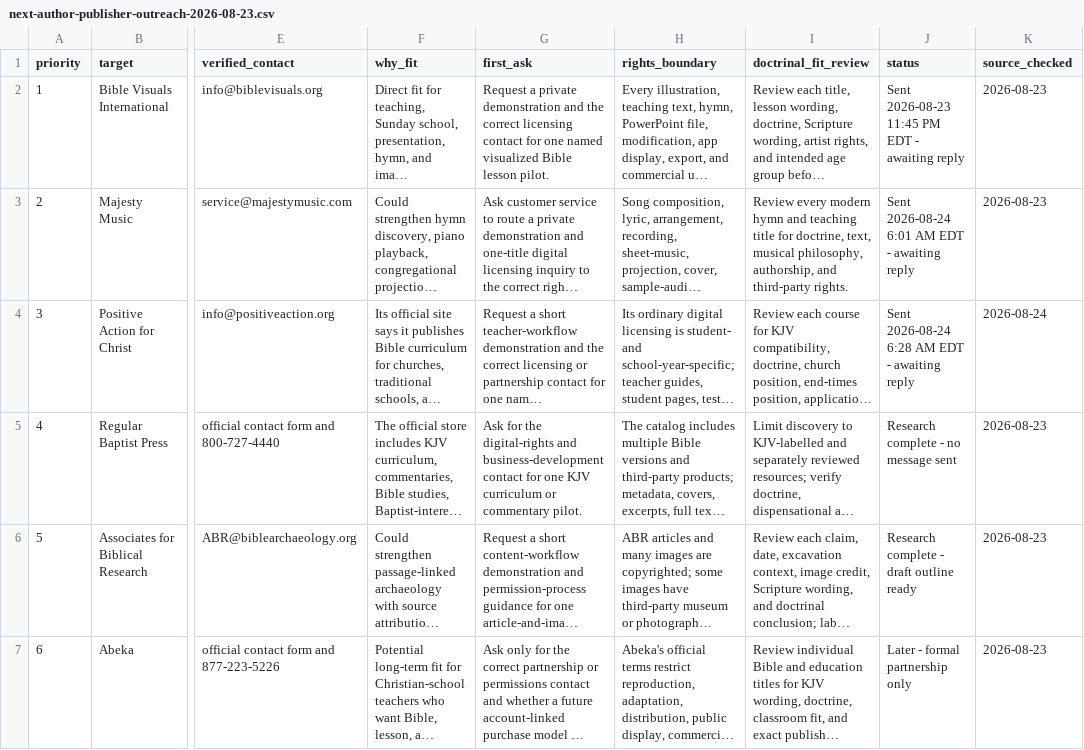
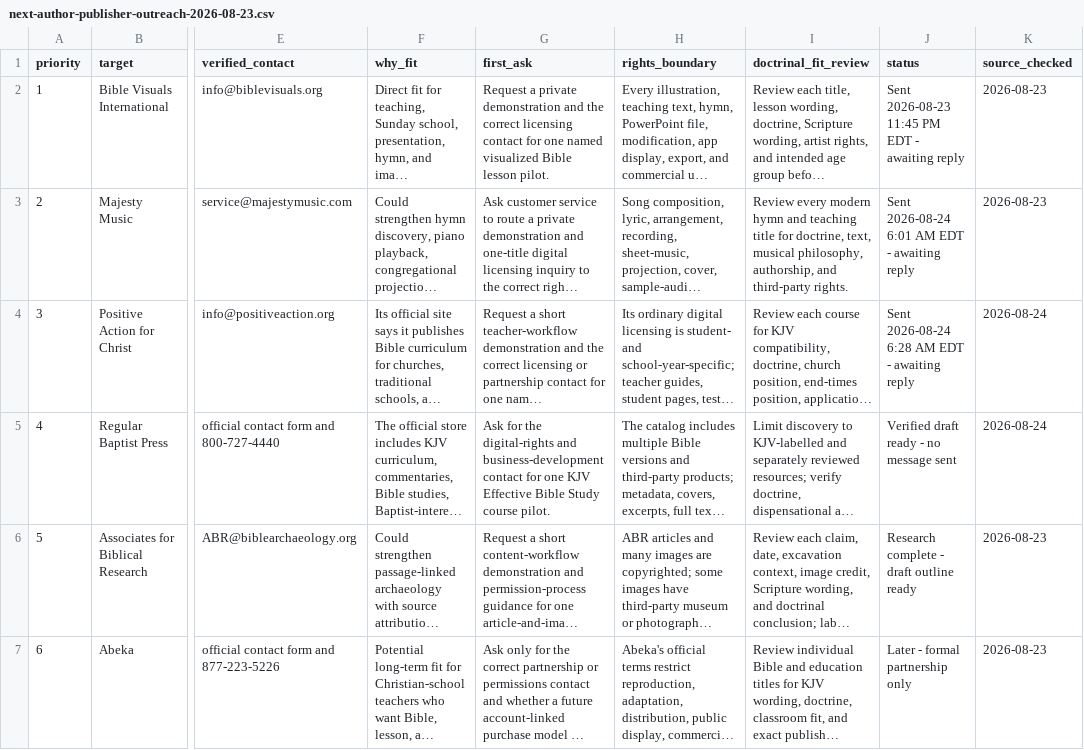
Before and after one commit to scheerfactor/bible-study-app, a CSV file: data/library/acquisition/next-author-publisher-outreach-2026-08-23.csv, drawn as a sheet; only a part is shown, gaps mark what is left out; long unchanged cells end in …; the diff names each change by its address in the sheet, - before the commit and + after, or states it on an @@ line.

```diff
--- a/data/library/acquisition/next-author-publisher-outreach-2026-08-23.csv
+++ b/data/library/acquisition/next-author-publisher-outreach-2026-08-23.csv
-G5 (first_ask): …one KJV curriculum or commentary pilot.
+G5 (first_ask): …one KJV Effective Bible Study course pilot.
-J5 (status): Research complete - no message sent
+J5 (status): Verified draft ready - no message sent
-K5 (source_checked): 2026-08-23
+K5 (source_checked): 2026-08-24
```
Also changed, not shown: 16 other files.
